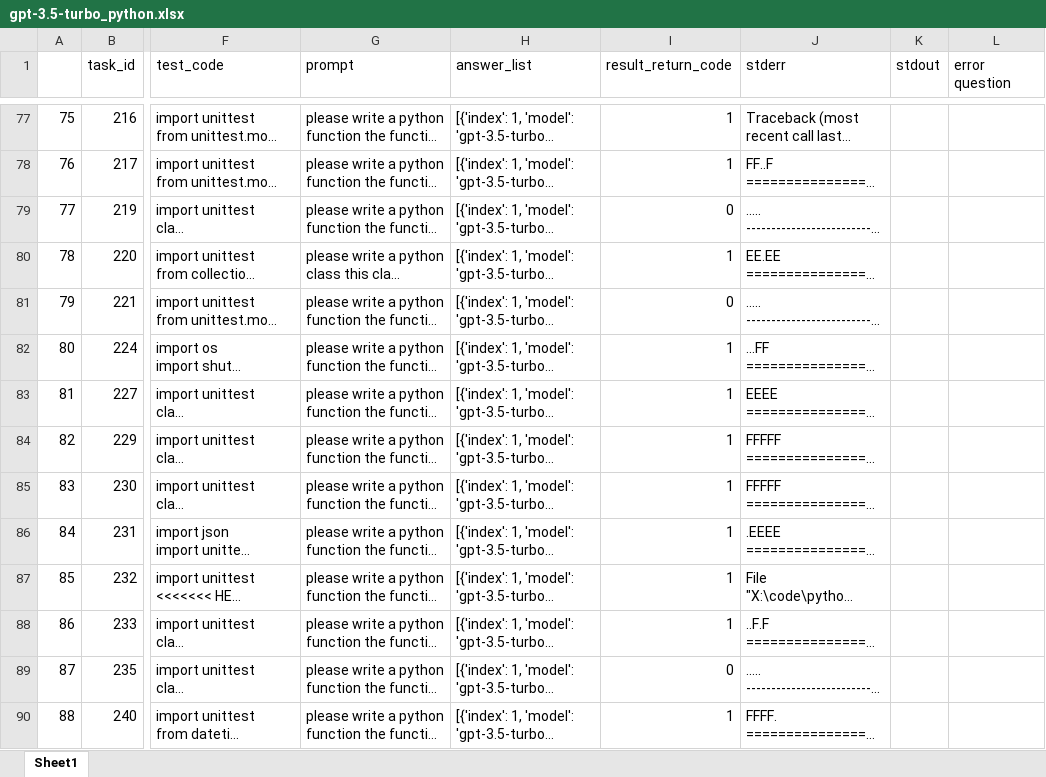
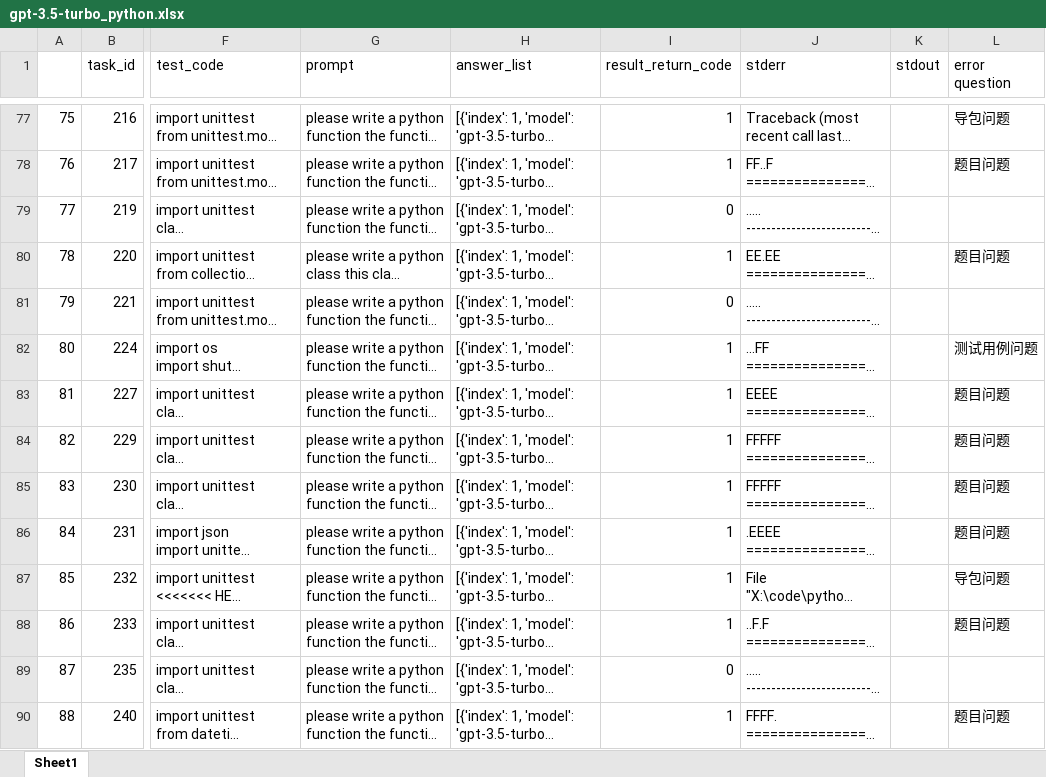
Before and after one commit to somethingpluto/RealisticEval-Data, an Excel workbook: analysis/model_answer_result/gpt-3.5-turbo/gpt-3.5-turbo_python.xlsx, sheet Sheet1, drawn as a sheet; only a part is shown, gaps mark what is left out; long unchanged cells end in …; values as stored, in another font and other column widths than the file's, no cell formats; the diff covers the shown part only; the diff names each change by its address in the sheet, - before the commit and + after, or states it on an @@ line.

```diff
--- a/analysis/model_answer_result/gpt-3.5-turbo/gpt-3.5-turbo_python.xlsx (sheet Sheet1)
+++ b/analysis/model_answer_result/gpt-3.5-turbo/gpt-3.5-turbo_python.xlsx (sheet Sheet1)
-L77 (error question): (empty)
+L77 (error question): 导包问题
-L78 (error question): (empty)
+L78 (error question): 题目问题
-L80 (error question): (empty)
+L80 (error question): 题目问题
-L82 (error question): (empty)
+L82 (error question): 测试用例问题
-L83:L86 (error question): (empty)
+L83:L86 (error question): 题目问题
-L87 (error question): (empty)
+L87 (error question): 导包问题
-L88 (error question): (empty)
+L88 (error question): 题目问题
-L90 (error question): (empty)
+L90 (error question): 题目问题
```
Also changed, not shown: 46 edited cells elsewhere in this sheet, cell formats, 29 other files.
